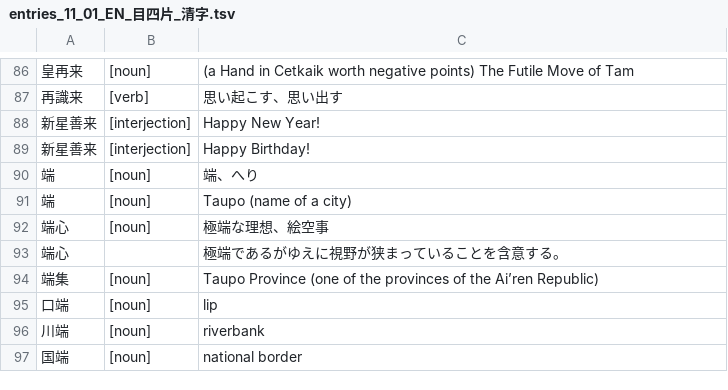
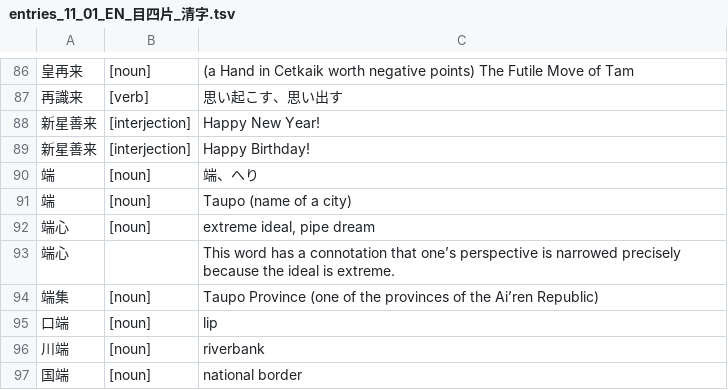
Before and after one commit to sozysozbot/linzklar_and_pmcp_paper_dictionary, a TSV file: entries_11_01_EN_目四片_清字.tsv, drawn as a sheet; only a part is shown, gaps mark what is left out.

```diff
--- a/entries_11_01_EN_目四片_清字.tsv
+++ b/entries_11_01_EN_目四片_清字.tsv
@@ -91,4 +91,4 @@
 端	[noun]	Taupo (name of a city)
-端心	[noun]	極端な理想、絵空事
-端心		極端であるがゆえに視野が狭まっていることを含意する。
+端心	[noun]	extreme ideal, pipe dream
+端心		This word has a connotation that one’s perspective is narrowed precisely because the ideal is extreme.
 端集	[noun]	Taupo Province (one of the provinces of the Ai’ren Republic)
```
Also changed, not shown: english_gloss_of_linzklar.tsv, 2 other files.
